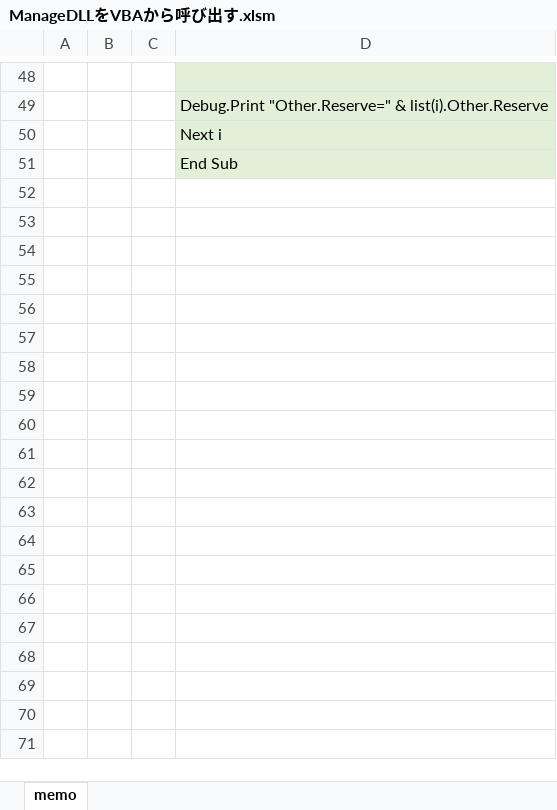
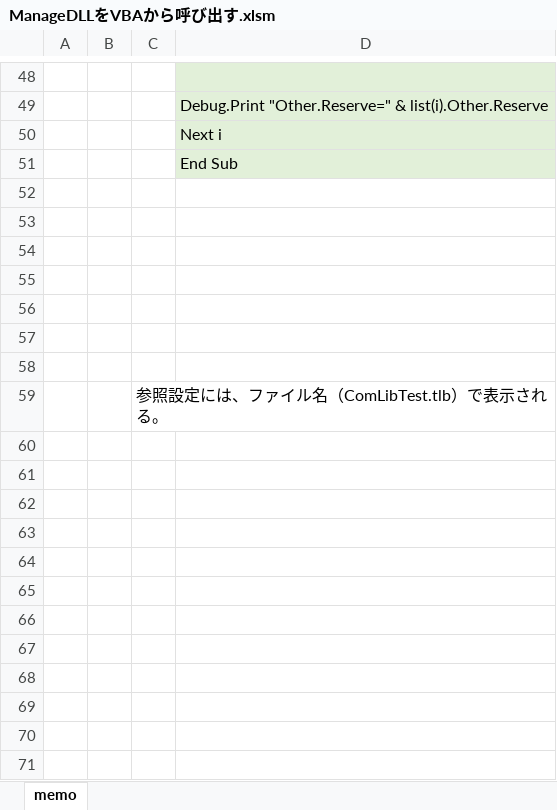
Before and after one commit to mtk57/PublicMemo, an Excel workbook: .NET/Survey/ComLibTest/ManageDLLをVBAから呼び出す.xlsm, sheet memo, drawn as a sheet; only a part is shown, gaps mark what is left out; values as stored, in another font and other column widths than the file's, no borders; charts and pictures not drawn; the diff covers the shown part only; the diff names each change by its address in the sheet, - before the commit and + after, or states it on an @@ line.

```diff
--- a/.NET/Survey/ComLibTest/ManageDLLをVBAから呼び出す.xlsm (sheet memo)
+++ b/.NET/Survey/ComLibTest/ManageDLLをVBAから呼び出す.xlsm (sheet memo)
+row 52: (empty)
+row 53: (empty)
+row 54: (empty)
+row 55: (empty)
+row 56: (empty)
+row 57: (empty)
+row 58: (empty)
+row 59:  |  | 参照設定には、ファイル名（ComLibTest.tlb）で表示される。
+row 60: (empty)
+row 61: (empty)
+row 62: (empty)
+row 63: (empty)
+row 64: (empty)
+row 65: (empty)
+row 66: (empty)
+row 67: (empty)
+row 68: (empty)
+row 69: (empty)
+row 70: (empty)
+row 71: (empty)
```
Also changed, not shown: 23 added rows elsewhere in this sheet, charts or pictures, 12 other files.
